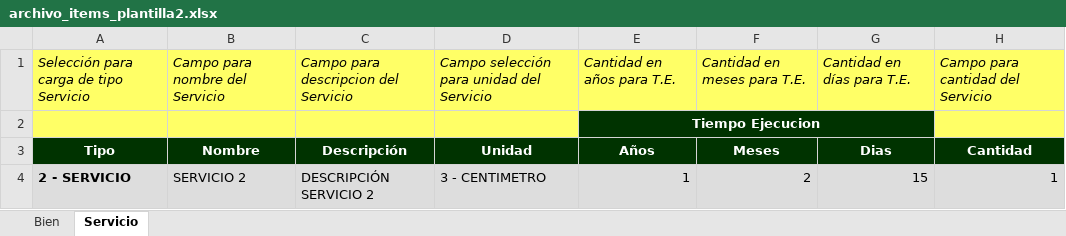
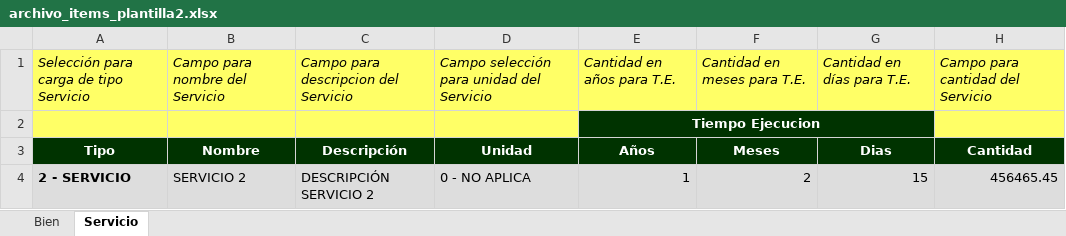
Before and after one commit to jdavid6700/agora_desarrollo, an Excel workbook: blocks/gestionCotizaciones/gestionarCotizacion/plantilla/archivo_items_plantilla2.xlsx, sheet Servicio, drawn as a sheet; values as stored, in another font and other column widths than the file's, no borders; the diff names each change by its address in the sheet, - before the commit and + after, or states it on an @@ line.

```diff
--- a/blocks/gestionCotizaciones/gestionarCotizacion/plantilla/archivo_items_plantilla2.xlsx (sheet Servicio)
+++ b/blocks/gestionCotizaciones/gestionarCotizacion/plantilla/archivo_items_plantilla2.xlsx (sheet Servicio)
-D4: 3 - CENTIMETRO
+D4: 0 - NO APLICA
-H4: 1
+H4: 456465.45
```
Also changed, not shown: sheet Bien, blocks/gestionCotizaciones/gestionarCotizacion/plantilla/archivo_items_plantilla.xlsx, 18 other files.
